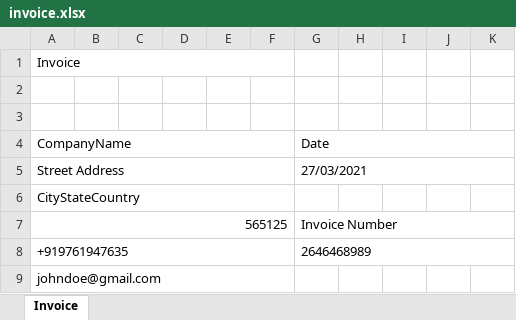
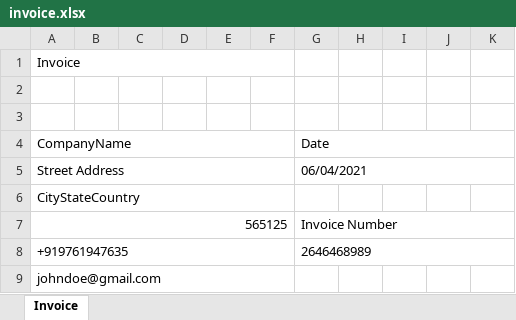
Before and after one commit to deepaktammali/presidio-java-intern, an Excel workbook: Excel_Invoice_Generator/invoice.xlsx, sheet Invoice, drawn as a sheet; only a part is shown; values as stored, in another font and other column widths than the file's, no borders; the diff names each change by its address in the sheet, - before the commit and + after, or states it on an @@ line.

```diff
--- a/Excel_Invoice_Generator/invoice.xlsx (sheet Invoice)
+++ b/Excel_Invoice_Generator/invoice.xlsx (sheet Invoice)
-G5: 27/03/2021
+G5: 06/04/2021
```
Also changed, not shown: 27 other files.
